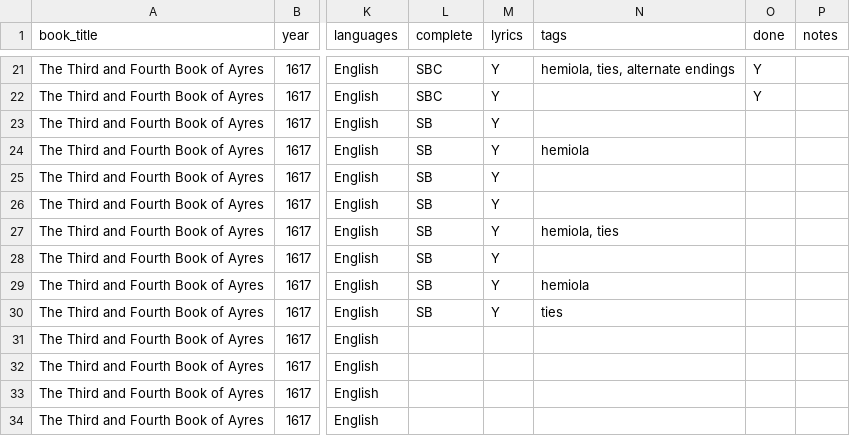
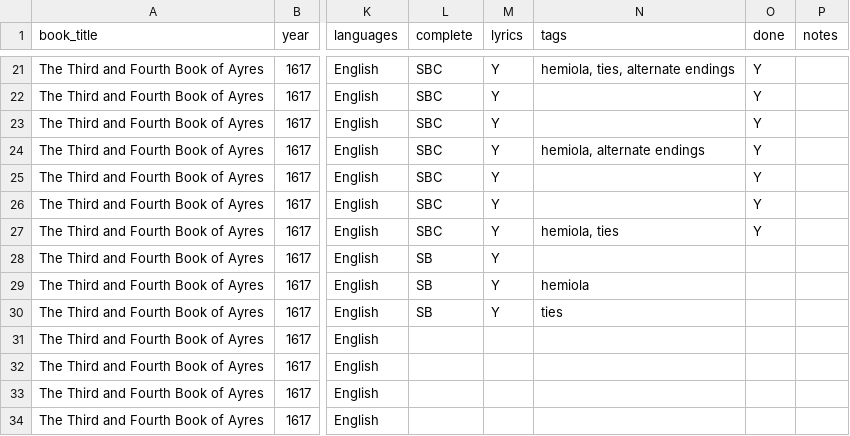
Before and after one commit to emmabadowski/emmabadowski.github.io, a CSV file: _data/songs.csv, drawn as a sheet; only a part is shown, gaps mark what is left out; the diff names each change by its address in the sheet, - before the commit and + after, or states it on an @@ line.

Commit message:
Added Campion book 3 songs 20-26

```diff
--- a/_data/songs.csv
+++ b/_data/songs.csv
-L23:L27 (complete): SB
+L23:L27 (complete): SBC
-O23:O27 (done): (empty)
+O23:O27 (done): Y
-N24 (tags): hemiola
+N24 (tags): hemiola, alternate endings
```
Also changed, not shown: 7 other files.
